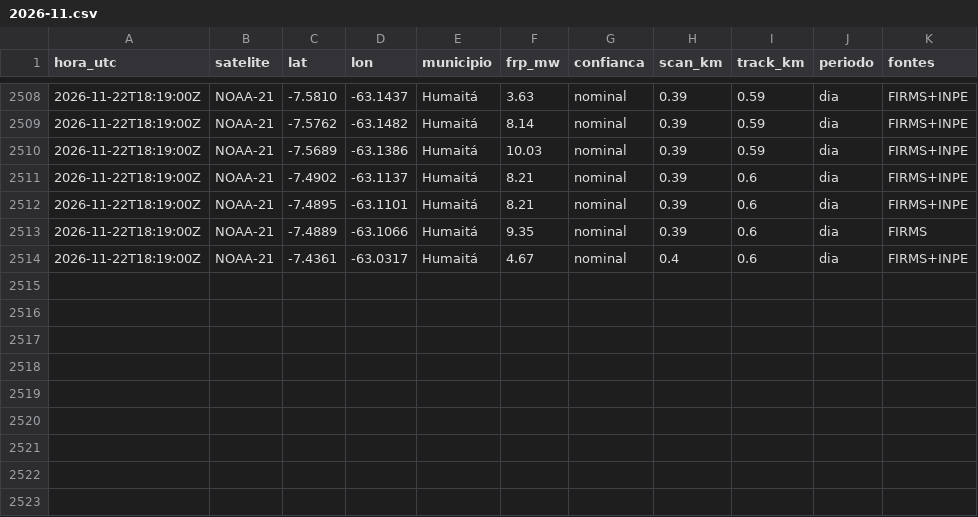
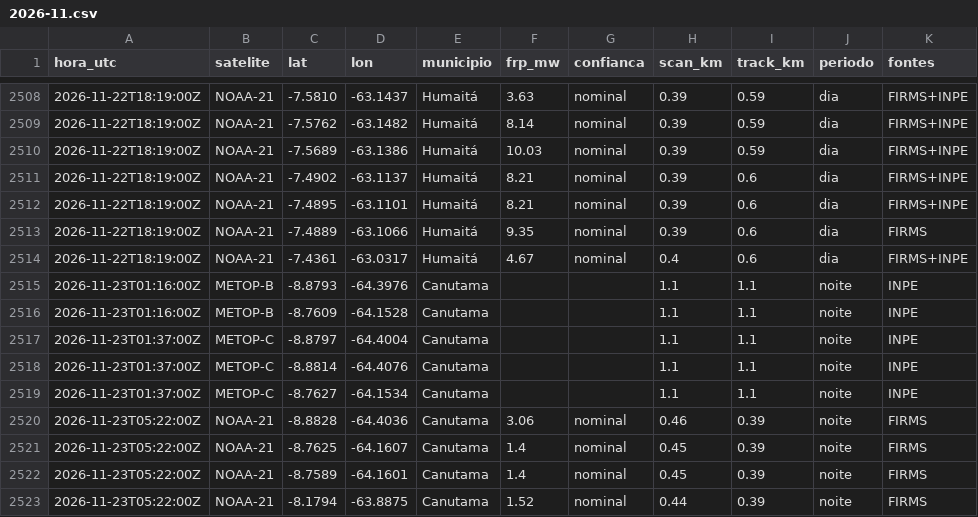
Before and after one commit to UFAMCCA/MonitorBETA, a CSV file: docs/data/historico/coari/2026-11.csv, drawn as a sheet; only a part is shown, gaps mark what is left out; the diff names each change by its address in the sheet, - before the commit and + after, or states it on an @@ line.

```diff
--- a/docs/data/historico/coari/2026-11.csv
+++ b/docs/data/historico/coari/2026-11.csv
+row 2515: 2026-11-23T01:16:00Z | METOP-B | -8.8793 | -64.3976 | Canutama |  |  | 1.1 | 1.1 | noite | INPE
+row 2516: 2026-11-23T01:16:00Z | METOP-B | -8.7609 | -64.1528 | Canutama |  |  | 1.1 | 1.1 | noite | INPE
+row 2517: 2026-11-23T01:37:00Z | METOP-C | -8.8797 | -64.4004 | Canutama |  |  | 1.1 | 1.1 | noite | INPE
+row 2518: 2026-11-23T01:37:00Z | METOP-C | -8.8814 | -64.4076 | Canutama |  |  | 1.1 | 1.1 | noite | INPE
+row 2519: 2026-11-23T01:37:00Z | METOP-C | -8.7627 | -64.1534 | Canutama |  |  | 1.1 | 1.1 | noite | INPE
+row 2520: 2026-11-23T05:22:00Z | NOAA-21 | -8.8828 | -64.4036 | Canutama | 3.06 | nominal | 0.46 | 0.39 | noite | FIRMS
+row 2521: 2026-11-23T05:22:00Z | NOAA-21 | -8.7625 | -64.1607 | Canutama | 1.4 | nominal | 0.45 | 0.39 | noite | FIRMS
+row 2522: 2026-11-23T05:22:00Z | NOAA-21 | -8.7589 | -64.1601 | Canutama | 1.4 | nominal | 0.45 | 0.39 | noite | FIRMS
+row 2523: 2026-11-23T05:22:00Z | NOAA-21 | -8.1794 | -63.8875 | Canutama | 1.52 | nominal | 0.44 | 0.39 | noite | FIRMS
```
Also changed, not shown: docs/data/historico/benjamin-constant/2026-11.csv, docs/data/historico/humaita/2026-11.csv, 33 other files.
